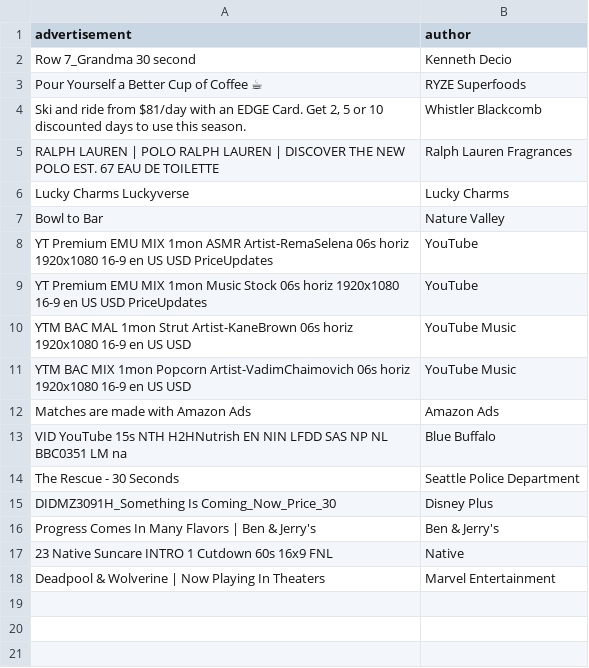
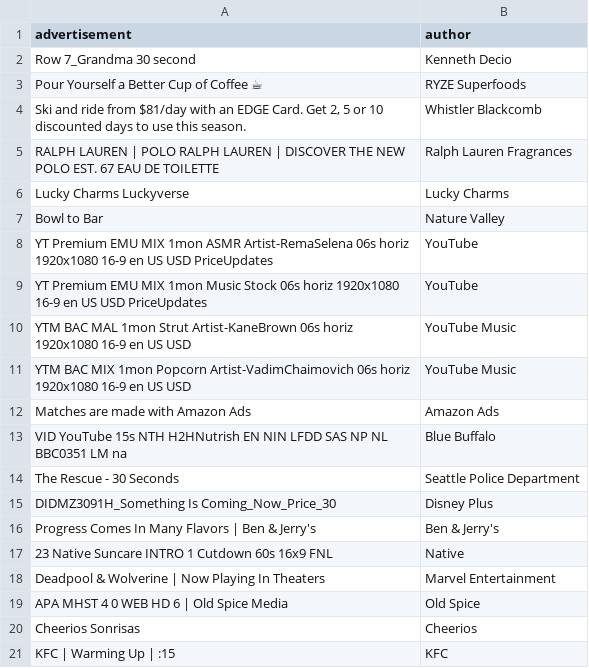
Before and after one commit to penguinify/mystique, a CSV file: src/ml/trainingdata/advertisement.csv, drawn as a sheet.

```diff
--- a/src/ml/trainingdata/advertisement.csv
+++ b/src/ml/trainingdata/advertisement.csv
@@ -18 +18,4 @@ Progress Comes In Many Flavors | Ben & Jerry's;Ben & Jerry's
 Deadpool & Wolverine | Now Playing In Theaters;Marvel Entertainment
+APA MHST 4 0 WEB HD 6 | Old Spice Media;Old Spice
+Cheerios Sonrisas;Cheerios
+KFC | Warming Up | :15;KFC
```
Also changed, not shown: 5 other files.
